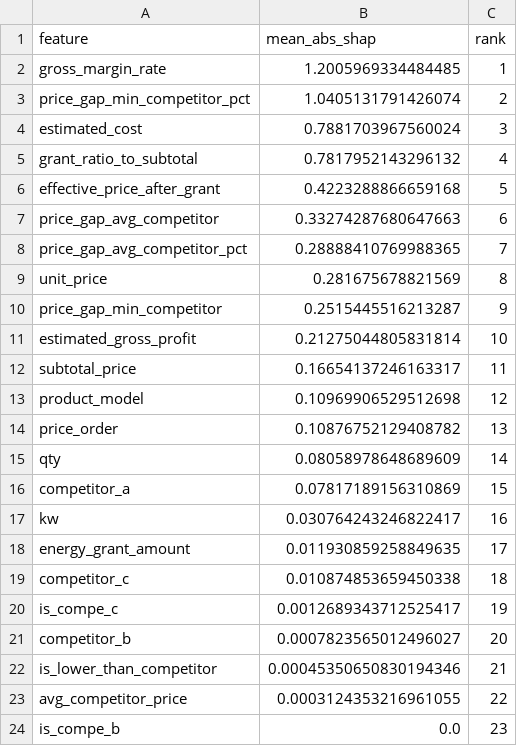
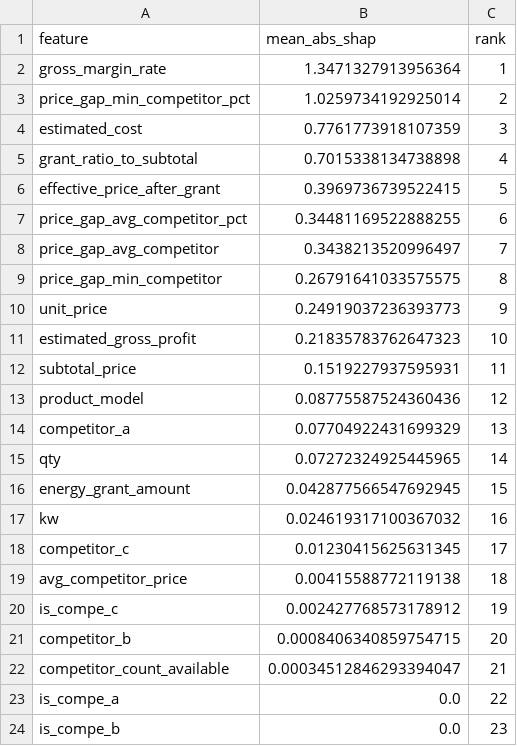
Before and after one commit to SuryaAbdillah/QA_Analysis, a CSV file: outputs/cross_validation/shap_global_feature_importance.csv, drawn as a sheet; only a part is shown; the diff covers the shown part only.

Commit message:
real dataset

```diff
--- a/outputs/cross_validation/shap_global_feature_importance.csv
+++ b/outputs/cross_validation/shap_global_feature_importance.csv
@@ -1,24 +1,24 @@
 feature,mean_abs_shap,rank
-gross_margin_rate,1.2005969334484485,1
-price_gap_min_competitor_pct,1.0405131791426074,2
-estimated_cost,0.7881703967560024,3
-grant_ratio_to_subtotal,0.7817952143296132,4
-effective_price_after_grant,0.4223288866659168,5
-price_gap_avg_competitor,0.33274287680647663,6
-price_gap_avg_competitor_pct,0.28888410769988365,7
-unit_price,0.281675678821569,8
-price_gap_min_competitor,0.2515445516213287,9
-estimated_gross_profit,0.21275044805831814,10
-subtotal_price,0.16654137246163317,11
-product_model,0.10969906529512698,12
-price_order,0.10876752129408782,13
-qty,0.08058978648689609,14
-competitor_a,0.07817189156310869,15
-kw,0.030764243246822417,16
-energy_grant_amount,0.011930859258849635,17
-competitor_c,0.010874853659450338,18
-is_compe_c,0.0012689343712525417,19
-competitor_b,0.0007823565012496027,20
-is_lower_than_competitor,0.00045350650830194346,21
-avg_competitor_price,0.0003124353216961055,22
+gross_margin_rate,1.3471327913956364,1
+price_gap_min_competitor_pct,1.0259734192925014,2
+estimated_cost,0.7761773918107359,3
+grant_ratio_to_subtotal,0.7015338134738898,4
+effective_price_after_grant,0.3969736739522415,5
+price_gap_avg_competitor_pct,0.34481169522888255,6
+price_gap_avg_competitor,0.3438213520996497,7
+price_gap_min_competitor,0.26791641033575575,8
+unit_price,0.24919037236393773,9
+estimated_gross_profit,0.21835783762647323,10
+subtotal_price,0.1519227937595931,11
+product_model,0.08775587524360436,12
+competitor_a,0.07704922431699329,13
+qty,0.07272324925445965,14
+energy_grant_amount,0.042877566547692945,15
+kw,0.024619317100367032,16
+competitor_c,0.01230415625631345,17
+avg_competitor_price,0.00415588772119138,18
+is_compe_c,0.002427768573178912,19
+competitor_b,0.0008406340859754715,20
+competitor_count_available,0.00034512846293394047,21
+is_compe_a,0.0,22
 is_compe_b,0.0,23
```
Also changed, not shown: 1 removed row and 3 edited cells elsewhere in this file, outputs/cross_validation/gmr_grid_summary_by_gmr.csv, outputs/cross_validation/shap_base_values_sample.csv, 19 other files.
